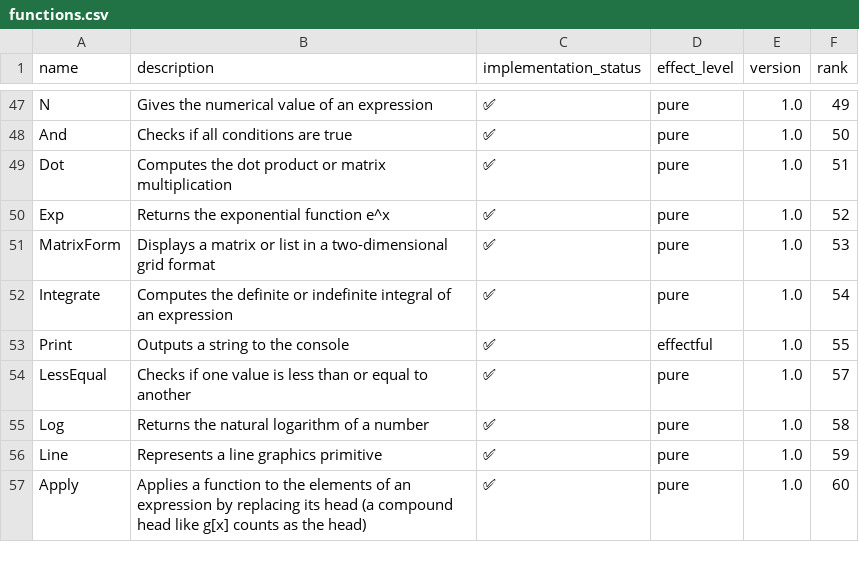
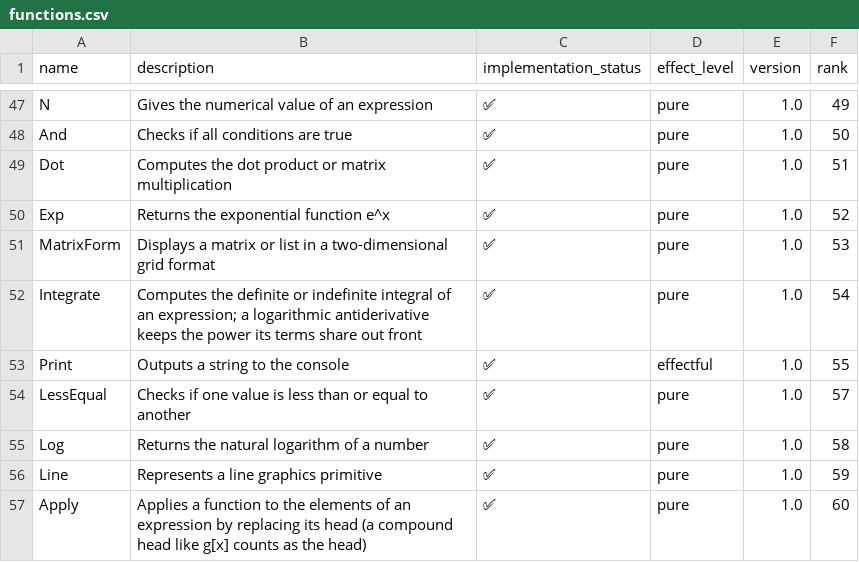
Before and after one commit to ad-si/Woxi, a CSV file: functions.csv, drawn as a sheet; only a part is shown, gaps mark what is left out.

Commit message:
Write logarithmic antiderivatives the way wolframscript does
Integrate kept the expanded antiderivative where wolframscript factors the
power its terms share out front: x (-1 + Log[x]) rather than -x + x Log[x],
and (x^2 (-1 + 2 Log[x]))/4 rather than -x^2/4 + x^2 Log[x]/2. The Log^n
branch expanded on purpose, believing that matched; the by-parts results
never factored at all. Both now emit the factored form, the latter through a
step that only fires when the terms share a power of the variable and one of
them carries a logarithm — so a plain polynomial antiderivative is left
alone. Integrate[Log[a x], x] was unevaluated and is now -x + x Log[a x],
which is the one place the scale does not factor out.

Also: -1 times a power with a symbolically negative exponent kept its power
form only for literal exponents, so -E^(-x) printed as -(1/E^x) and -2^(-x)
as -(1/2^x). Both keep the power now, while anything beyond the bare -1
coefficient still prints as the quotient wolframscript writes.

The five Integrate[Log[...]] entries the conformance harness carried as
known divergences are gone, and the unit tests that recorded the old
expanded output now assert wolframscript's.

```diff
--- a/functions.csv
+++ b/functions.csv
@@ -51,3 +51,3 @@ Exp,Returns the exponential function e^x,✅,pure,1.0,52
 MatrixForm,Displays a matrix or list in a two-dimensional grid format,✅,pure,1.0,53
-Integrate,Computes the definite or indefinite integral of an expression,✅,pure,1.0,54
+Integrate,Computes the definite or indefinite integral of an expression; a logarithmic antiderivative keeps the power its terms share out front,✅,pure,1.0,54
 Print,Outputs a string to the console,✅,effectful,1.0,55
```
Also changed, not shown: 5 other files.
